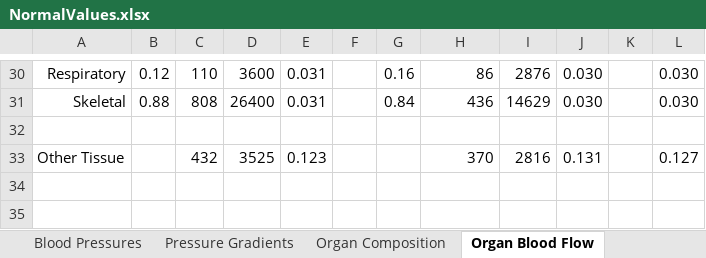
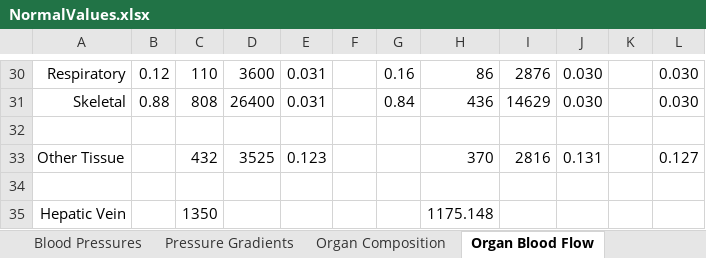
Before and after one commit to HumMod/autodoc, an Excel workbook: NormalValues/NormalValues.xlsx, sheet Organ Blood Flow, drawn as a sheet; only a part is shown, gaps mark what is left out; values as stored, in another font and other column widths than the file's, no borders; the diff names each change by its address in the sheet, - before the commit and + after, or states it on an @@ line.

```diff
--- a/NormalValues/NormalValues.xlsx (sheet Organ Blood Flow)
+++ b/NormalValues/NormalValues.xlsx (sheet Organ Blood Flow)
+row 34: (empty)
+row 35: Hepatic Vein |  | 1350 |  |  |  |  | 1175.148
```
Also changed, not shown: sheet Insulin Receptors, formulas that keep their value, 1 other file.
